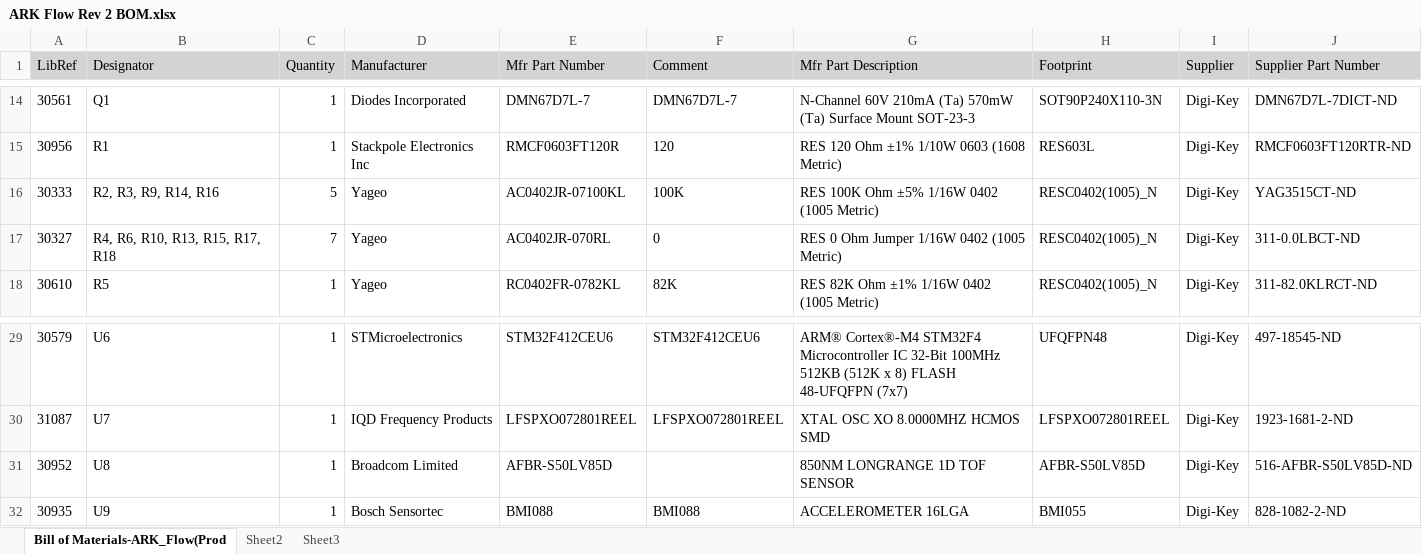
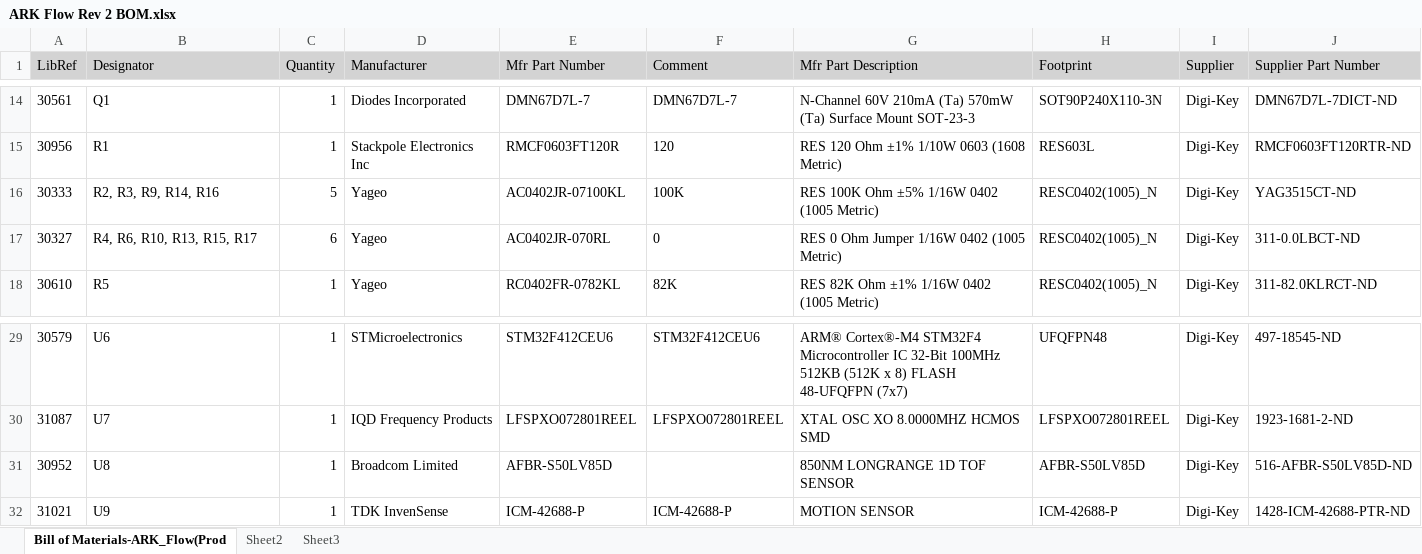
Before and after one commit to ARK-Electronics/ARK_Flow, an Excel workbook: Hardware/Rev 2/ARK Flow Rev 2 BOM.xlsx, sheet Bill of Materials-ARK_Flow(Prod, drawn as a sheet; only a part is shown, gaps mark what is left out; values as stored, in another font and other column widths than the file's, no borders; removed rows and columns are numbered as before the commit, all else as after; the diff names each change by its address in the sheet, - before the commit and + after, or states it on an @@ line.

```diff
--- a/Hardware/Rev 2/ARK Flow Rev 2 BOM.xlsx (sheet Bill of Materials-ARK_Flow(Prod)
+++ b/Hardware/Rev 2/ARK Flow Rev 2 BOM.xlsx (sheet Bill of Materials-ARK_Flow(Prod)
-B17 (Designator): R4, R6, R10, R13, R15, R17, R18
+B17 (Designator): R4, R6, R10, R13, R15, R17
-C17 (Quantity): 7
+C17 (Quantity): 6
-row 32: 30935 | U9 | 1 | Bosch Sensortec | BMI088 | BMI088 | ACCELEROMETER 16LGA | BMI055 | Digi-Key | 828-1082-2-ND
+row 32: 31021 | U9 | 1 | TDK InvenSense | ICM-42688-P | ICM-42688-P | MOTION SENSOR | ICM-42688-P | Digi-Key | 1428-ICM-42688-PTR-ND
```
Also changed, not shown: 2 other files.
